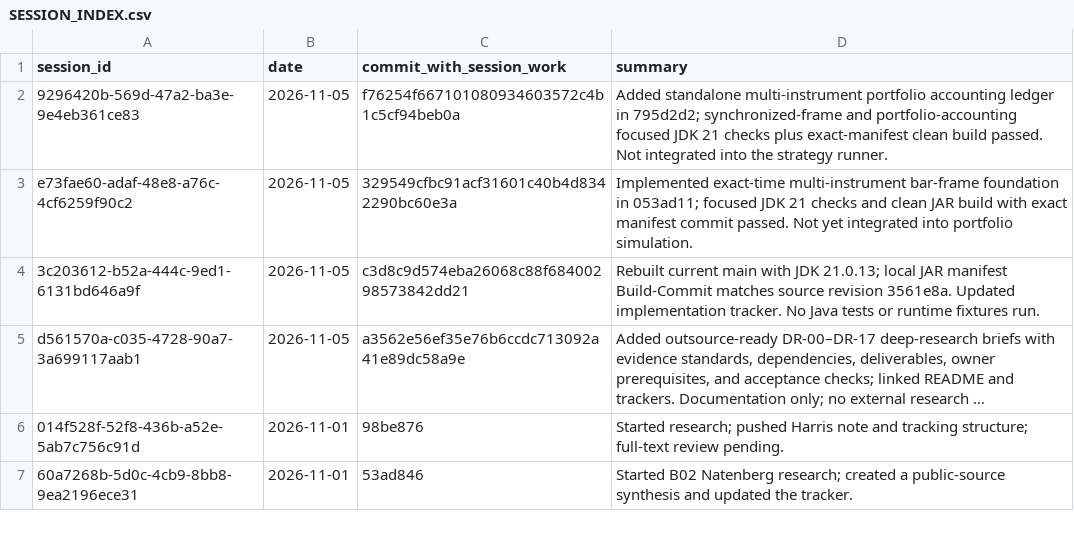
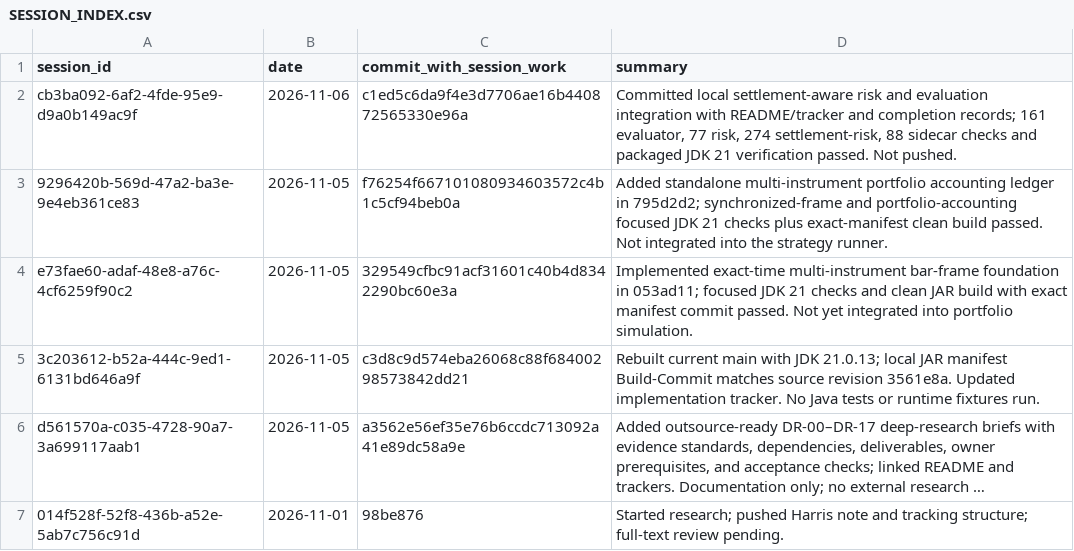
Before and after one commit to Mscient/Intra, a CSV file: research/SESSION_INDEX.csv, drawn as a sheet; only a part is shown; the shorter side is filled out with more unchanged rows; long unchanged cells end in …; the diff names each change by its address in the sheet, - before the commit and + after, or states it on an @@ line.

Commit message:
docs: index local settlement integration

```diff
--- a/research/SESSION_INDEX.csv
+++ b/research/SESSION_INDEX.csv
+row 2: cb3ba092-6af2-4fde-95e9-d9a0b149ac9f | 2026-11-06 | c1ed5c6da9f4e3d7706ae16b440872565330e96a | Committed local settlement-aware risk and evaluation integration with README/tracker and completion records; 161 evaluator, 77 risk, 274 settlement-risk, 88 sidecar checks and packaged JDK 21 verification passed. Not pushed.
```
